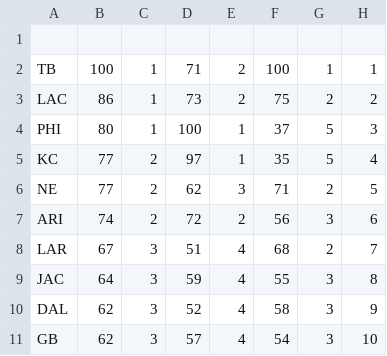
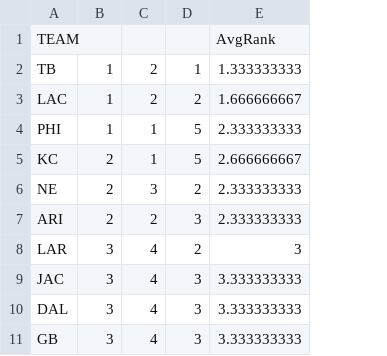
Before and after one commit to muneer78/FantasyFootball, a CSV file: AthleticOLine.csv, drawn as a sheet; only a part is shown; removed rows and columns are numbered as before the commit, all else as after; the diff names each change by its address in the sheet, - before the commit and + after, or states it on an @@ line.

```diff
--- a/AthleticOLine.csv
+++ b/AthleticOLine.csv
-column B, rows 2-11: 100 | 86 | 80 | 77 | 77 | 74 | 67 | 64 | 62 | 62
-column D, rows 2-11: 71 | 73 | 100 | 97 | 62 | 72 | 51 | 59 | 52 | 57
-column F, rows 2-11: 100 | 75 | 37 | 35 | 71 | 56 | 68 | 55 | 58 | 54
-column H, rows 2-11: 1 | 2 | 3 | 4 | 5 | 6 | 7 | 8 | 9 | 10
+column E, rows 1-11: AvgRank | 1.333333333 | 1.666666667 | 2.333333333 | 2.666666667 | 2.333333333 | 2.333333333 | 3 | 3.333333333 | 3.333333333 | 3.333333333
-row 1: (empty)
+row 1: TEAM |  |  |  | AvgRank
```
Also changed, not shown: CBSSportsSOS.csv, FBSchedulesSOS.csv, 3 other files.
